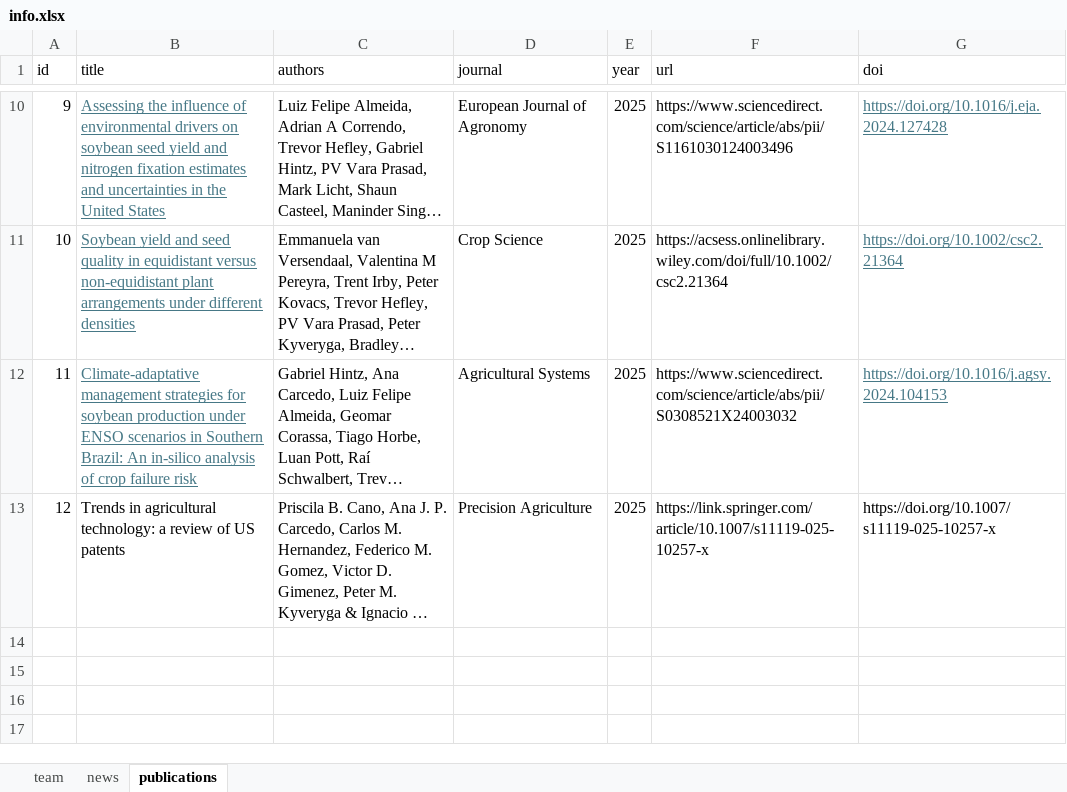
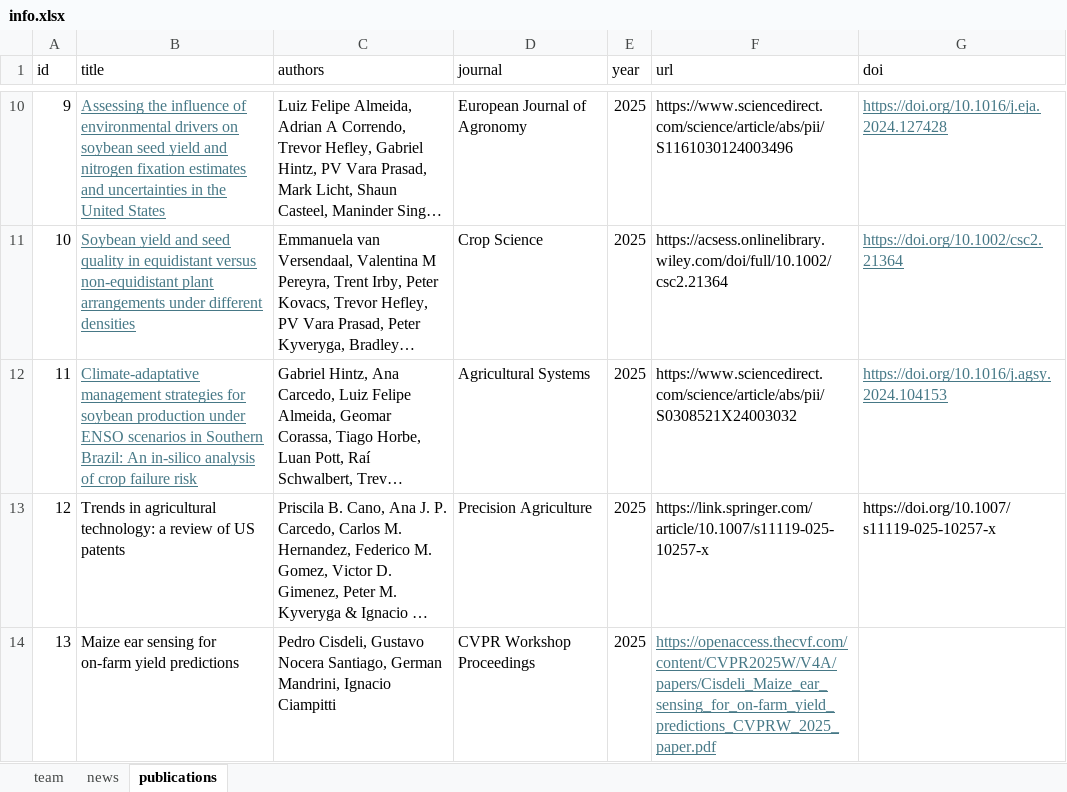
Before and after one commit to Ciampitti-Lab/ciampitti-lab.github.io, an Excel workbook: public/data/info.xlsx, sheet publications, drawn as a sheet; only a part is shown, gaps mark what is left out; long unchanged cells end in …; values as stored, in another font and other column widths than the file's, no borders; the diff names each change by its address in the sheet, - before the commit and + after, or states it on an @@ line.

Commit message:
chore: add publication

```diff
--- a/public/data/info.xlsx (sheet publications)
+++ b/public/data/info.xlsx (sheet publications)
+row 14: 13 | Maize ear sensing for on-farm yield predictions | Pedro Cisdeli, Gustavo Nocera Santiago, German Mandrini, Ignacio Ciampitti | CVPR Workshop Proceedings | 2025 | https://openaccess.thecvf.com/content/CVPR2025W/V4A/papers/Cisdeli_Maize_ear_sensing_for_on-farm_yield_predictions_CVPRW_2025_paper.pdf
```
